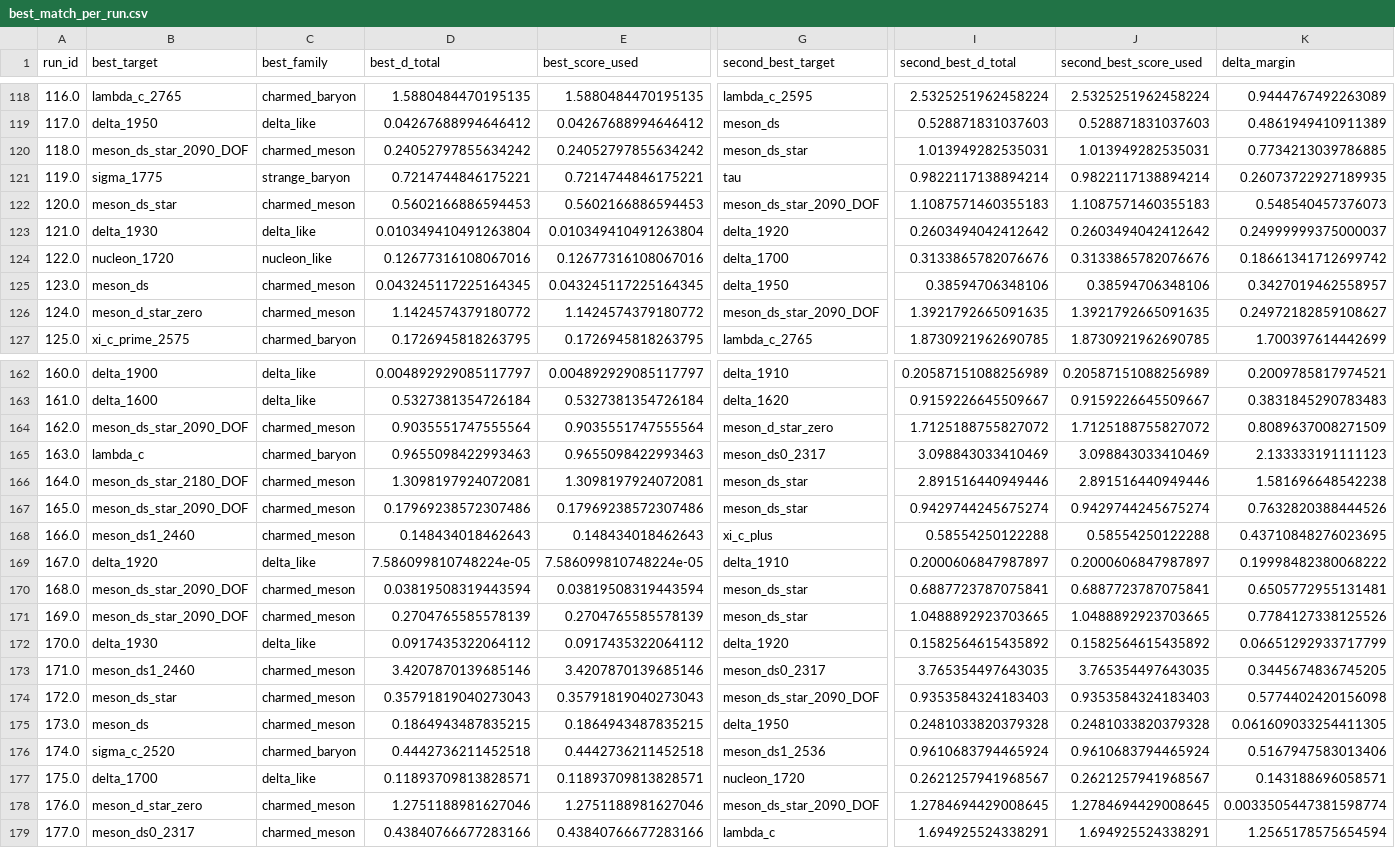
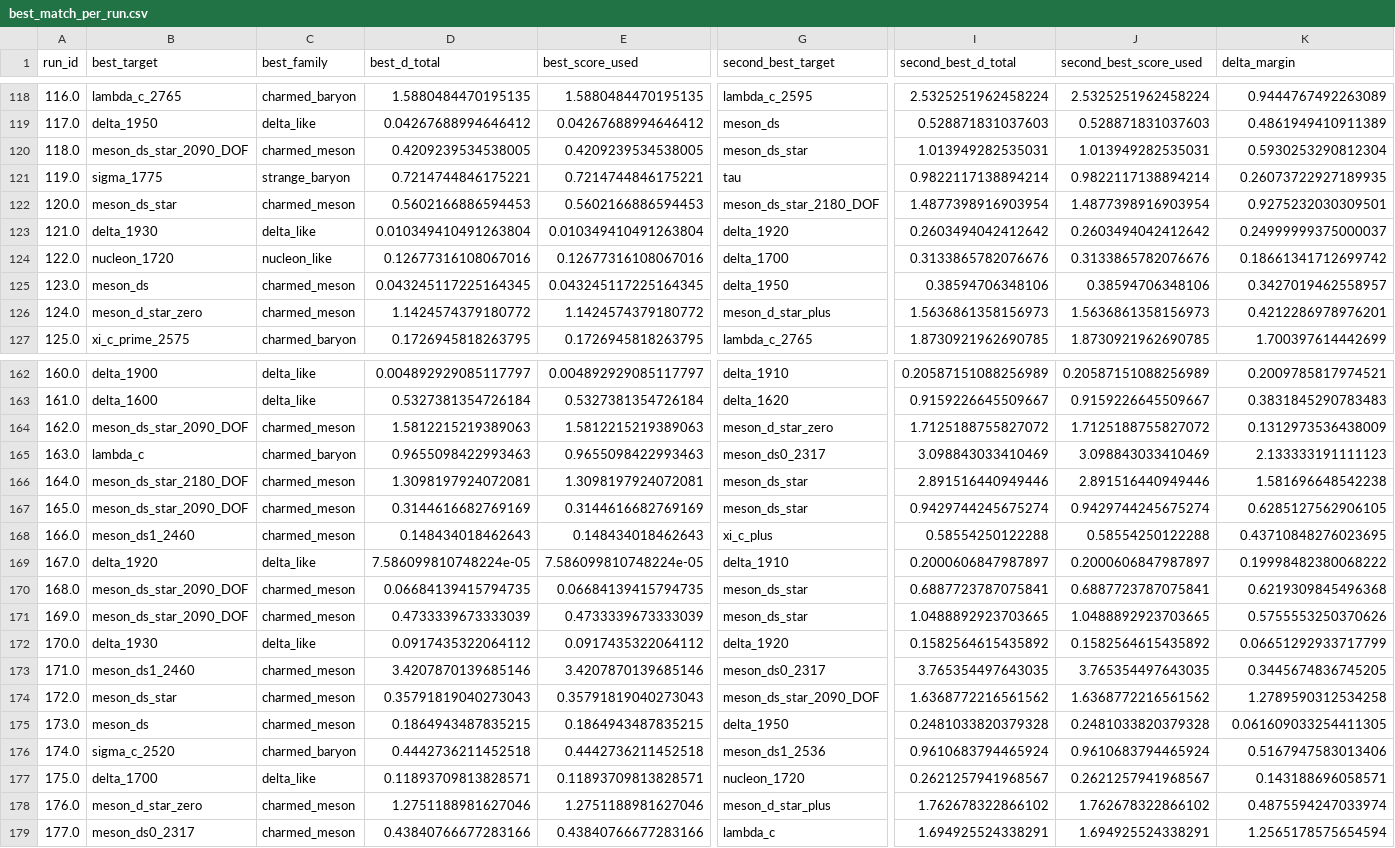
Before and after one commit to cesaragostino/doft-study05-internal-string-layers-below-quark, a CSV file: data/processed/digest/ola1/best_match_per_run.csv, drawn as a sheet; only a part is shown, gaps mark what is left out; the diff covers the shown part only; the diff names each change by its address in the sheet, - before the commit and + after, or states it on an @@ line.

```diff
--- a/data/processed/digest/ola1/best_match_per_run.csv
+++ b/data/processed/digest/ola1/best_match_per_run.csv
-D120 (best_d_total): 0.24052797855634242
+D120 (best_d_total): 0.4209239534538005
-E120 (best_score_used): 0.24052797855634242
+E120 (best_score_used): 0.4209239534538005
-K120 (delta_margin): 0.7734213039786885
+K120 (delta_margin): 0.5930253290812304
-G122 (second_best_target): meson_ds_star_2090_DOF
+G122 (second_best_target): meson_ds_star_2180_DOF
-I122 (second_best_d_total): 1.1087571460355183
+I122 (second_best_d_total): 1.4877398916903954
-J122 (second_best_score_used): 1.1087571460355183
+J122 (second_best_score_used): 1.4877398916903954
-K122 (delta_margin): 0.548540457376073
+K122 (delta_margin): 0.9275232030309501
-G126 (second_best_target): meson_ds_star_2090_DOF
+G126 (second_best_target): meson_d_star_plus
-I126 (second_best_d_total): 1.3921792665091635
+I126 (second_best_d_total): 1.5636861358156973
-J126 (second_best_score_used): 1.3921792665091635
+J126 (second_best_score_used): 1.5636861358156973
-K126 (delta_margin): 0.24972182859108627
+K126 (delta_margin): 0.4212286978976201
-D164 (best_d_total): 0.9035551747555564
+D164 (best_d_total): 1.5812215219389063
-E164 (best_score_used): 0.9035551747555564
+E164 (best_score_used): 1.5812215219389063
-K164 (delta_margin): 0.8089637008271509
+K164 (delta_margin): 0.1312973536438009
-D167 (best_d_total): 0.17969238572307486
+D167 (best_d_total): 0.3144616682769169
-E167 (best_score_used): 0.17969238572307486
+E167 (best_score_used): 0.3144616682769169
-K167 (delta_margin): 0.7632820388444526
+K167 (delta_margin): 0.6285127562906105
-D170 (best_d_total): 0.03819508319443594
+D170 (best_d_total): 0.06684139415794735
-E170 (best_score_used): 0.03819508319443594
+E170 (best_score_used): 0.06684139415794735
-K170 (delta_margin): 0.6505772955131481
+K170 (delta_margin): 0.6219309845496368
-D171 (best_d_total): 0.2704765585578139
+D171 (best_d_total): 0.4733339673333039
-E171 (best_score_used): 0.2704765585578139
+E171 (best_score_used): 0.4733339673333039
-K171 (delta_margin): 0.7784127338125526
+K171 (delta_margin): 0.5755553250370626
-I174 (second_best_d_total): 0.9353584324183403
+I174 (second_best_d_total): 1.6368772216561562
-J174 (second_best_score_used): 0.9353584324183403
+J174 (second_best_score_used): 1.6368772216561562
-K174 (delta_margin): 0.5774402420156098
+K174 (delta_margin): 1.2789590312534258
-G178 (second_best_target): meson_ds_star_2090_DOF
+G178 (second_best_target): meson_d_star_plus
-I178 (second_best_d_total): 1.2784694429008645
+I178 (second_best_d_total): 1.762678322866102
-J178 (second_best_score_used): 1.2784694429008645
+J178 (second_best_score_used): 1.762678322866102
-K178 (delta_margin): 0.0033505447381598774
+K178 (delta_margin): 0.4875594247033974
```
Also changed, not shown: 136 edited cells elsewhere in this file, data/processed/ola1/best_match_per_run.csv, data/processed/ola1/blocks/baryon_candidates.csv, 6 other files.
